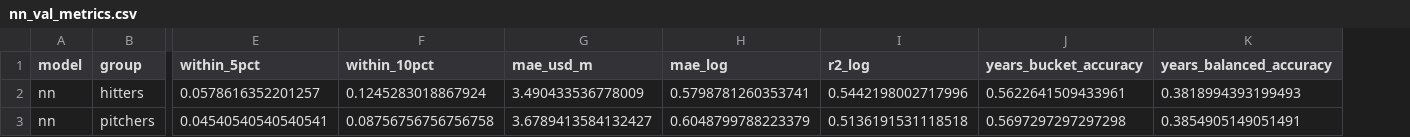
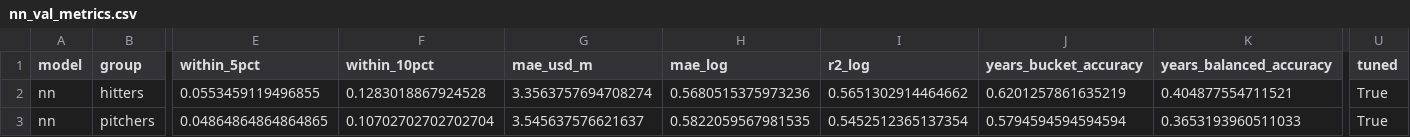
Before and after one commit to kylevogel/MLB-Contract-Predictor, a CSV file: results/nn_val_metrics.csv, drawn as a sheet; only a part is shown, gaps mark what is left out; the diff covers the shown part only; the diff names each change by its address in the sheet, - before the commit and + after, or states it on an @@ line.

```diff
--- a/results/nn_val_metrics.csv
+++ b/results/nn_val_metrics.csv
+column U (tuned), rows 2-3: True | True
-E2 (within_5pct): 0.0578616352201257
+E2 (within_5pct): 0.0553459119496855
-F2 (within_10pct): 0.1245283018867924
+F2 (within_10pct): 0.1283018867924528
-G2 (mae_usd_m): 3.490433536778009
+G2 (mae_usd_m): 3.3563757694708274
-H2 (mae_log): 0.5798781260353741
+H2 (mae_log): 0.5680515375973236
-I2 (r2_log): 0.5442198002717996
+I2 (r2_log): 0.5651302914464662
-J2 (years_bucket_accuracy): 0.5622641509433961
+J2 (years_bucket_accuracy): 0.6201257861635219
-K2 (years_balanced_accuracy): 0.3818994393199493
+K2 (years_balanced_accuracy): 0.404877554711521
-E3 (within_5pct): 0.04540540540540541
+E3 (within_5pct): 0.04864864864864865
-F3 (within_10pct): 0.08756756756756758
+F3 (within_10pct): 0.10702702702702704
-G3 (mae_usd_m): 3.6789413584132427
+G3 (mae_usd_m): 3.545637576621637
-H3 (mae_log): 0.6048799788223379
+H3 (mae_log): 0.5822059567981535
-I3 (r2_log): 0.5136191531118518
+I3 (r2_log): 0.5452512365137354
-J3 (years_bucket_accuracy): 0.5697297297297298
+J3 (years_bucket_accuracy): 0.5794594594594594
-K3 (years_balanced_accuracy): 0.3854905149051491
+K3 (years_balanced_accuracy): 0.3653193960511033
```
Also changed, not shown: 16 edited cells elsewhere in this file, 6 other files.
